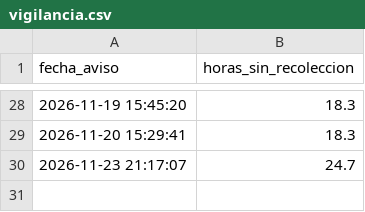
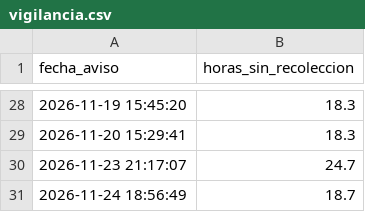
Before and after one commit to jlzmontenegro/contratacion-urgencia-manifiesta-valle, a CSV file: datos/vigilancia.csv, drawn as a sheet; only a part is shown, gaps mark what is left out; the diff names each change by its address in the sheet, - before the commit and + after, or states it on an @@ line.

```diff
--- a/datos/vigilancia.csv
+++ b/datos/vigilancia.csv
+row 31: 2026-11-24 18:56:49 | 18.7
```
